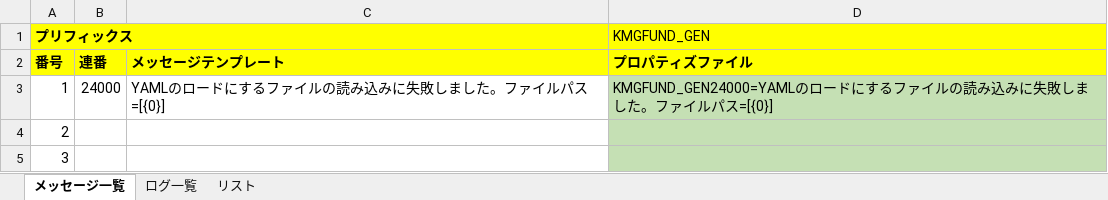
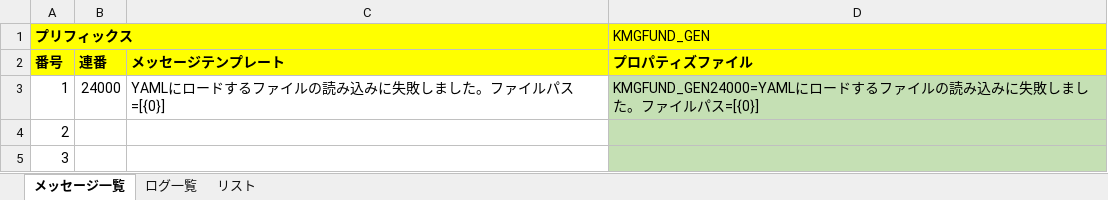
Before and after one commit to KenichiroArai/kmg-fund, an Excel workbook: doc/メッセージ一覧.xlsx, sheet メッセージ一覧, drawn as a sheet; only a part is shown; values as stored, in another font and other column widths than the file's, no borders; charts and pictures not drawn; the diff names each change by its address in the sheet, - before the commit and + after, or states it on an @@ line.

```diff
--- a/doc/メッセージ一覧.xlsx (sheet メッセージ一覧)
+++ b/doc/メッセージ一覧.xlsx (sheet メッセージ一覧)
-C3: YAMLのロードにするファイルの読み込みに失敗しました。ファイルパス=[{0}]
+C3: YAMLにロードするファイルの読み込みに失敗しました。ファイルパス=[{0}]
-D3 (KMGFUND_GEN): KMGFUND_GEN24000=YAMLのロードにするファ…
+D3 (KMGFUND_GEN): KMGFUND_GEN24000=YAMLにロードするファ…
```
Also changed, not shown: 2 other files.
